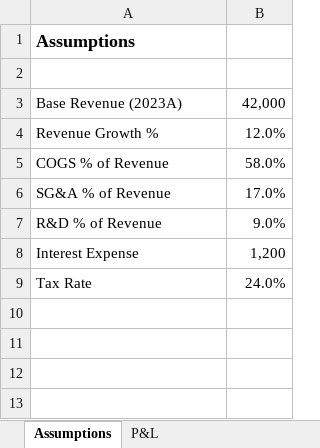
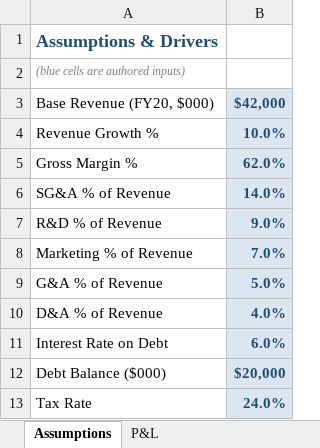
Before and after one commit to xjackk/argus, an Excel workbook: samples/income_statement_v1.xlsx, sheet Assumptions, drawn as a sheet; values as stored, in another font and other column widths than the file's, no borders; removed rows and columns are numbered as before the commit, all else as after; the diff names each change by its address in the sheet, - before the commit and + after, or states it on an @@ line.

```diff
--- a/samples/income_statement_v1.xlsx (sheet Assumptions)
+++ b/samples/income_statement_v1.xlsx (sheet Assumptions)
-A1: Assumptions
+A1: Assumptions & Drivers
-A1 text colour: black
+A1 text colour: #1F4E78
-A2: (empty)
+A2: (blue cells are authored inputs)
-row 3: Base Revenue (2023A) | 42,000
+row 3: Base Revenue (FY20, $000) | $42,000
-B4: 12.0%
+B4: 10.0%
@@ B4 fill: none → #DCE6F1, bold: off → on, text colour: black → #1F4E78 @@
-row 5: COGS % of Revenue | 58.0%
+row 5: Gross Margin % | 62.0%
-B6: 17.0%
+B6: 14.0%
@@ B6:B7 fill: none → #DCE6F1, bold: off → on, text colour: black → #1F4E78 @@
-row 8: Interest Expense | 1,200
+row 8: Marketing % of Revenue | 7.0%
+row 9: G&A % of Revenue | 5.0%
+row 10: D&A % of Revenue | 4.0%
+row 11: Interest Rate on Debt | 6.0%
+row 12: Debt Balance ($000) | $20,000
@@ B13 fill: none → #DCE6F1, bold: off → on, text colour: black → #1F4E78 @@
```
Also changed, not shown: sheet P&L, samples/balance_sheet_v1.xlsx, samples/balance_sheet_v2.xlsx, 5 other files.
